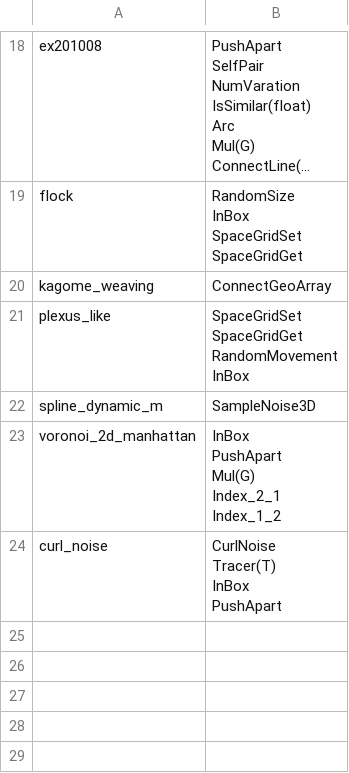
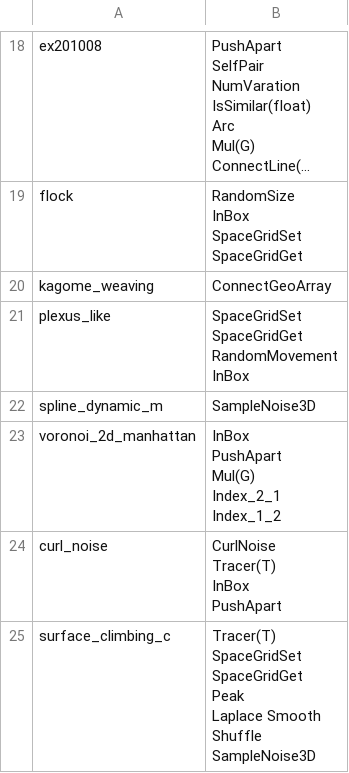
Before and after one commit to flyingdango/c4d_neutron_laboratory, a CSV file: file/assets_dependent.csv, drawn as a sheet; only a part is shown, gaps mark what is left out; long unchanged cells end in ….

```diff
--- a/file/assets_dependent.csv
+++ b/file/assets_dependent.csv
@@ -70 +70,8 @@ InBox
 PushApart"
+surface_climbing_c,"Tracer(T)
+SpaceGridSet
+SpaceGridGet
+Peak
+Laplace Smooth
+Shuffle
+SampleNoise3D"
```
Also changed, not shown: 4 other files.
